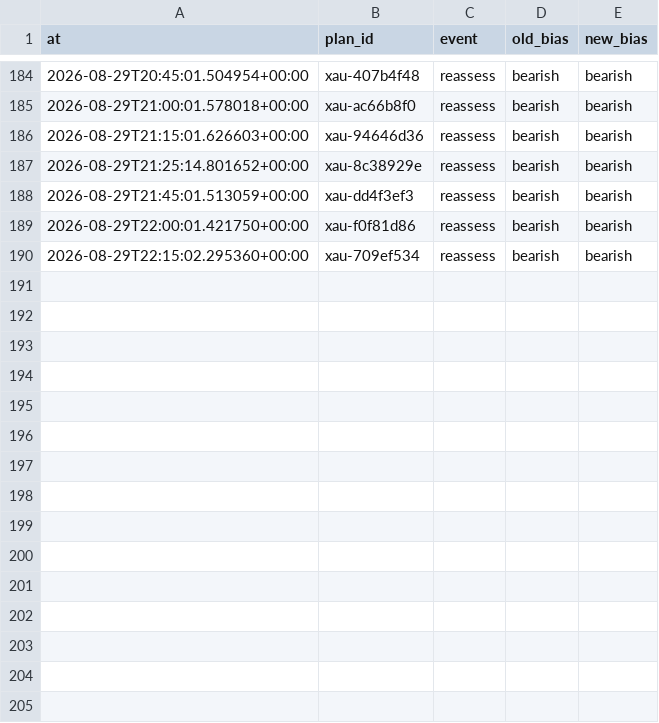
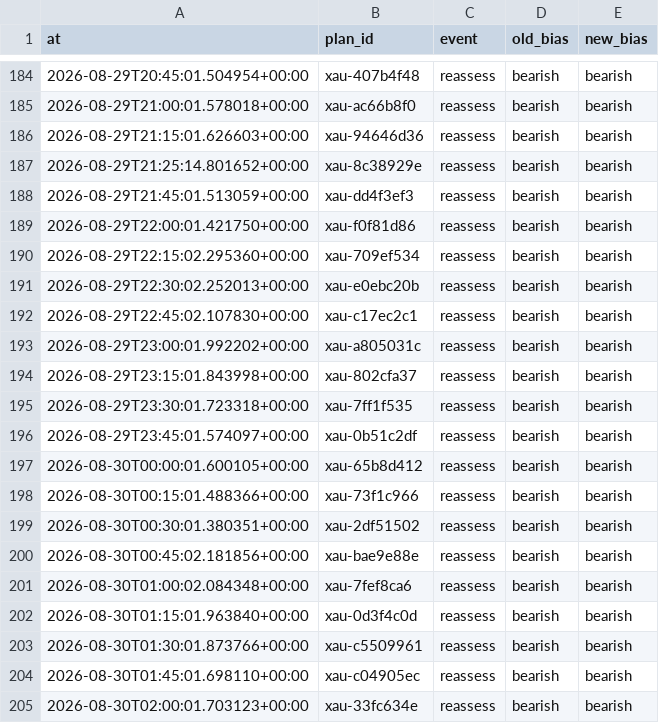
Before and after one commit to seyedmahdiesmailian/hermes-trading, a CSV file: data/xau_plan/reassessment_log.csv, drawn as a sheet; only a part is shown, gaps mark what is left out.

```diff
--- a/data/xau_plan/reassessment_log.csv
+++ b/data/xau_plan/reassessment_log.csv
@@ -190 +190,16 @@ at,plan_id,event,old_bias,new_bias
 2026-08-29T22:15:02.295360+00:00,xau-709ef534,reassess,bearish,bearish
+2026-08-29T22:30:02.252013+00:00,xau-e0ebc20b,reassess,bearish,bearish
+2026-08-29T22:45:02.107830+00:00,xau-c17ec2c1,reassess,bearish,bearish
+2026-08-29T23:00:01.992202+00:00,xau-a805031c,reassess,bearish,bearish
+2026-08-29T23:15:01.843998+00:00,xau-802cfa37,reassess,bearish,bearish
+2026-08-29T23:30:01.723318+00:00,xau-7ff1f535,reassess,bearish,bearish
+2026-08-29T23:45:01.574097+00:00,xau-0b51c2df,reassess,bearish,bearish
+2026-08-30T00:00:01.600105+00:00,xau-65b8d412,reassess,bearish,bearish
+2026-08-30T00:15:01.488366+00:00,xau-73f1c966,reassess,bearish,bearish
+2026-08-30T00:30:01.380351+00:00,xau-2df51502,reassess,bearish,bearish
+2026-08-30T00:45:02.181856+00:00,xau-bae9e88e,reassess,bearish,bearish
+2026-08-30T01:00:02.084348+00:00,xau-7fef8ca6,reassess,bearish,bearish
+2026-08-30T01:15:01.963840+00:00,xau-0d3f4c0d,reassess,bearish,bearish
+2026-08-30T01:30:01.873766+00:00,xau-c5509961,reassess,bearish,bearish
+2026-08-30T01:45:01.698110+00:00,xau-c04905ec,reassess,bearish,bearish
+2026-08-30T02:00:01.703123+00:00,xau-33fc634e,reassess,bearish,bearish
```
Also changed, not shown: 23 other files.
